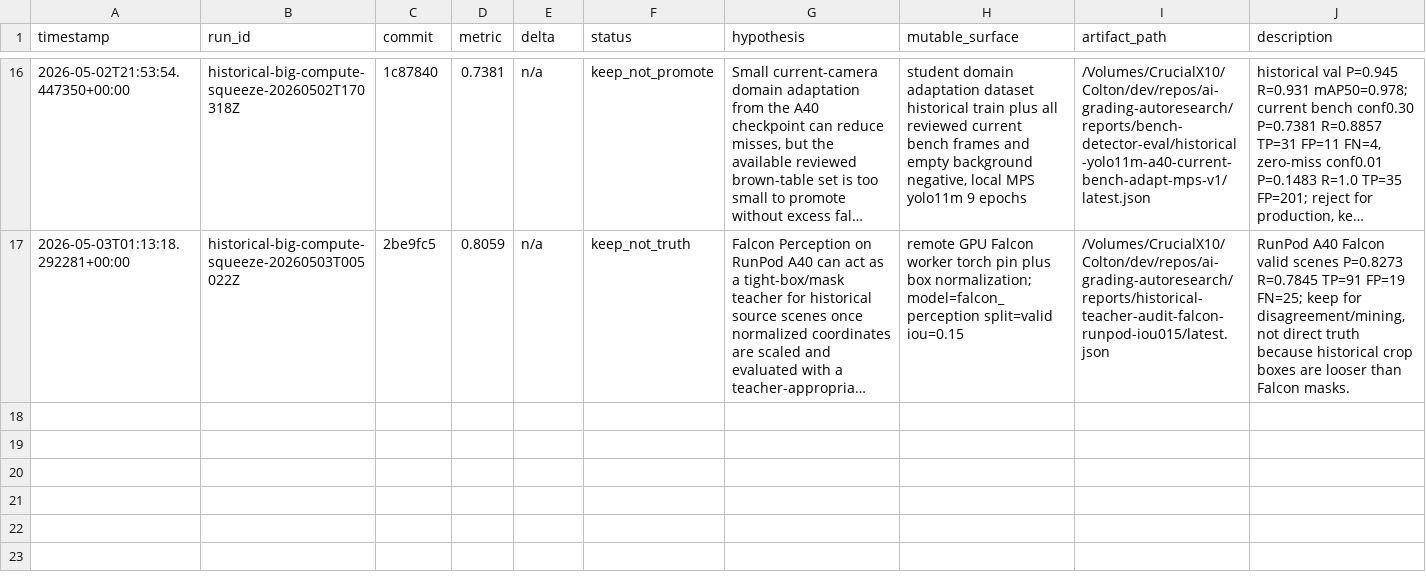
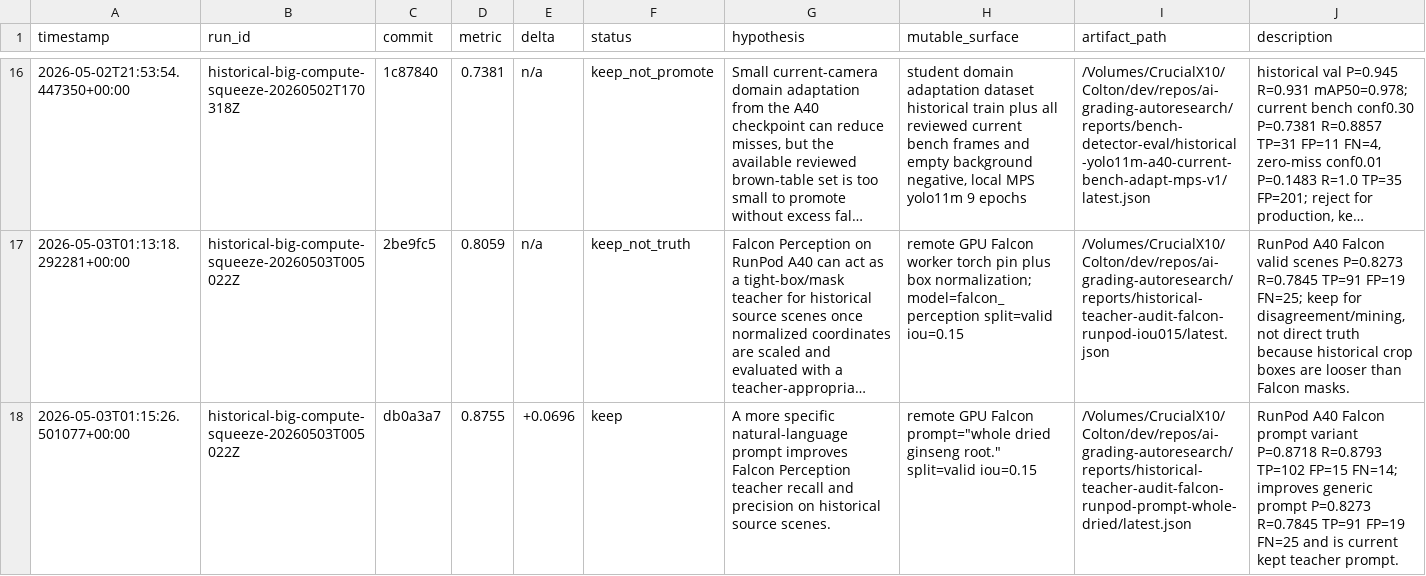
Before and after one commit to coltonheil/autoresearch, a TSV file: results/ai-grading-autoresearch/historical-big-compute-squeeze.tsv, drawn as a sheet; only a part is shown, gaps mark what is left out; long unchanged cells end in …; the diff names each change by its address in the sheet, - before the commit and + after, or states it on an @@ line.

Commit message:
ai grading: log Falcon prompt variant

```diff
--- a/results/ai-grading-autoresearch/historical-big-compute-squeeze.tsv
+++ b/results/ai-grading-autoresearch/historical-big-compute-squeeze.tsv
+row 18: 2026-05-03T01:15:26.501077+00:00 | historical-big-compute-squeeze-20260503T005022Z | db0a3a7 | 0.8755 | +0.0696 | keep | A more specific natural-language prompt improves Falcon Perception teacher recall and precision on historical source scenes. | remote GPU Falcon prompt="whole dried ginseng root." split=valid iou=0.15 | /Volumes/CrucialX10/Colton/dev/repos/ai-grading-autoresearch/reports/historical-teacher-audit-falcon-runpod-prompt-whole-dried/latest.json | RunPod A40 Falcon prompt variant P=0.8718 R=0.8793 TP=102 FP=15 FN=14; improves generic prompt P=0.8273 R=0.7845 TP=91 FP=19 FN=25 and is current kept teacher prompt.
```
